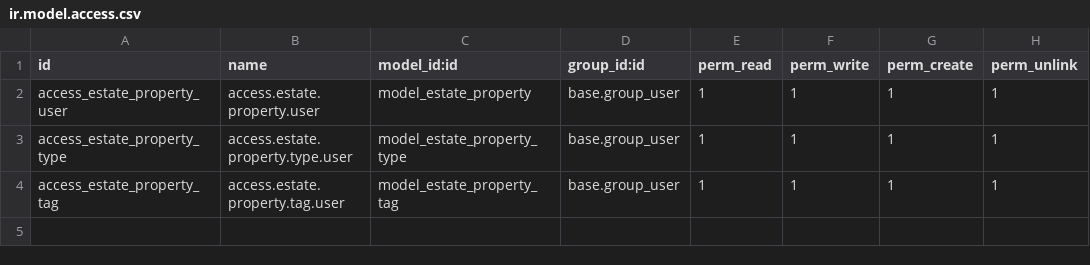
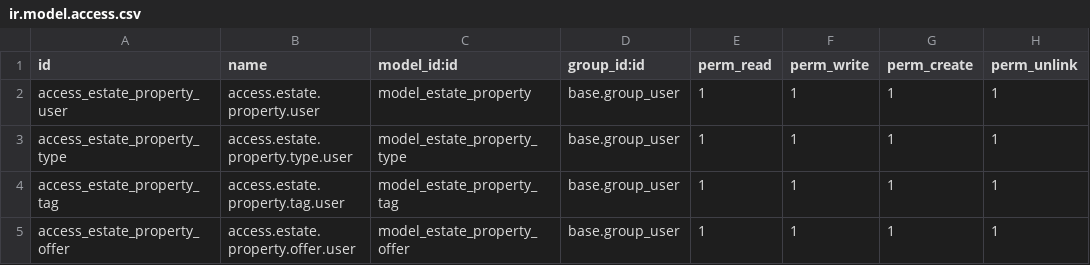
Before and after one commit to RamziHydan/estate, a CSV file: estate/security/ir.model.access.csv, drawn as a sheet.

Commit message:
adding offer

```diff
--- a/estate/security/ir.model.access.csv
+++ b/estate/security/ir.model.access.csv
@@ -4 +4,2 @@ access_estate_property_type,access.estate.property.type.user,model_estate_proper
 access_estate_property_tag,access.estate.property.tag.user,model_estate_property_tag,base.group_user,1,1,1,1
+access_estate_property_offer,access.estate.property.offer.user,model_estate_property_offer,base.group_user,1,1,1,1
```
Also changed, not shown: 5 other files.
